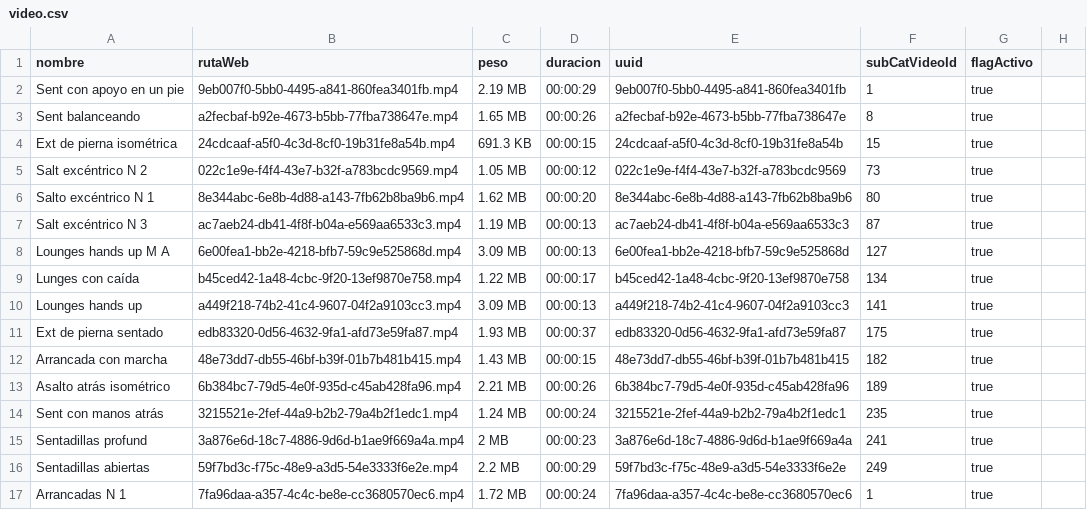
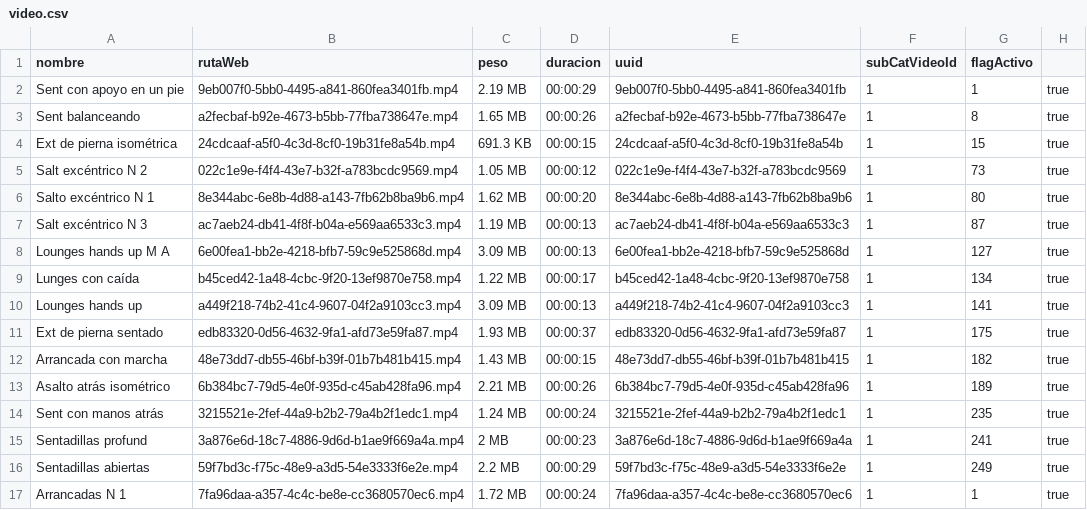
Before and after one commit to itsightconsulting/runfit, a CSV file: src/main/resources/static/seeds/video.csv, drawn as a sheet.

Commit message:
bugs crud video

```diff
--- a/src/main/resources/static/seeds/video.csv
+++ b/src/main/resources/static/seeds/video.csv
@@ -1,17 +1,17 @@
 nombre, rutaWeb, peso, duracion, uuid, subCatVideoId, flagActivo
-Sent con apoyo en un pie,9eb007f0-5bb0-4495-a841-860fea3401fb.mp4,2.19 MB,00:00:29,9eb007f0-5bb0-4495-a841-860fea3401fb,1,true
-Sent balanceando,a2fecbaf-b92e-4673-b5bb-77fba738647e.mp4,1.65 MB,00:00:26,a2fecbaf-b92e-4673-b5bb-77fba738647e,8,true
-Ext de pierna isométrica, 24cdcaaf-a5f0-4c3d-8cf0-19b31fe8a54b.mp4,691.3 KB,00:00:15,24cdcaaf-a5f0-4c3d-8cf0-19b31fe8a54b,15,true
-Salt excéntrico N 2,022c1e9e-f4f4-43e7-b32f-a783bcdc9569.mp4,1.05 MB,00:00:12,022c1e9e-f4f4-43e7-b32f-a783bcdc9569,73,true
-Salto excéntrico N 1,8e344abc-6e8b-4d88-a143-7fb62b8ba9b6.mp4,1.62 MB,00:00:20,8e344abc-6e8b-4d88-a143-7fb62b8ba9b6,80,true
-Salt excéntrico N 3,ac7aeb24-db41-4f8f-b04a-e569aa6533c3.mp4,1.19 MB,00:00:13,ac7aeb24-db41-4f8f-b04a-e569aa6533c3,87,true
-Lounges hands up M A,6e00fea1-bb2e-4218-bfb7-59c9e525868d.mp4,3.09 MB,00:00:13,6e00fea1-bb2e-4218-bfb7-59c9e525868d,127,true
-Lunges con caída,b45ced42-1a48-4cbc-9f20-13ef9870e758.mp4,1.22 MB,00:00:17,b45ced42-1a48-4cbc-9f20-13ef9870e758,134,true
-Lounges hands up,a449f218-74b2-41c4-9607-04f2a9103cc3.mp4,3.09 MB,00:00:13,a449f218-74b2-41c4-9607-04f2a9103cc3,141,true
-Ext de pierna sentado,edb83320-0d56-4632-9fa1-afd73e59fa87.mp4,1.93 MB,00:00:37,edb83320-0d56-4632-9fa1-afd73e59fa87,175,true
-Arrancada con marcha,48e73dd7-db55-46bf-b39f-01b7b481b415.mp4,1.43 MB,00:00:15,48e73dd7-db55-46bf-b39f-01b7b481b415,182,true
-Asalto atrás isométrico,6b384bc7-79d5-4e0f-935d-c45ab428fa96.mp4,2.21 MB,00:00:26,6b384bc7-79d5-4e0f-935d-c45ab428fa96,189,true
-Sent con manos atrás,3215521e-2fef-44a9-b2b2-79a4b2f1edc1.mp4,1.24 MB,00:00:24,3215521e-2fef-44a9-b2b2-79a4b2f1edc1,235,true
-Sentadillas profund,3a876e6d-18c7-4886-9d6d-b1ae9f669a4a.mp4,2 MB,00:00:23,3a876e6d-18c7-4886-9d6d-b1ae9f669a4a,241,true
-Sentadillas abiertas,59f7bd3c-f75c-48e9-a3d5-54e3333f6e2e.mp4,2.2 MB,00:00:29,59f7bd3c-f75c-48e9-a3d5-54e3333f6e2e,249,true
-Arrancadas N 1,7fa96daa-a357-4c4c-be8e-cc3680570ec6.mp4,1.72 MB,00:00:24,7fa96daa-a357-4c4c-be8e-cc3680570ec6,1,true
+Sent con apoyo en un pie,9eb007f0-5bb0-4495-a841-860fea3401fb.mp4,2.19 MB,00:00:29,9eb007f0-5bb0-4495-a841-860fea3401fb,1,1,true
+Sent balanceando,a2fecbaf-b92e-4673-b5bb-77fba738647e.mp4,1.65 MB,00:00:26,a2fecbaf-b92e-4673-b5bb-77fba738647e,1,8,true
+Ext de pierna isométrica, 24cdcaaf-a5f0-4c3d-8cf0-19b31fe8a54b.mp4,691.3 KB,00:00:15,24cdcaaf-a5f0-4c3d-8cf0-19b31fe8a54b,1,15,true
+Salt excéntrico N 2,022c1e9e-f4f4-43e7-b32f-a783bcdc9569.mp4,1.05 MB,00:00:12,022c1e9e-f4f4-43e7-b32f-a783bcdc9569,1,73,true
+Salto excéntrico N 1,8e344abc-6e8b-4d88-a143-7fb62b8ba9b6.mp4,1.62 MB,00:00:20,8e344abc-6e8b-4d88-a143-7fb62b8ba9b6,1,80,true
+Salt excéntrico N 3,ac7aeb24-db41-4f8f-b04a-e569aa6533c3.mp4,1.19 MB,00:00:13,ac7aeb24-db41-4f8f-b04a-e569aa6533c3,1,87,true
+Lounges hands up M A,6e00fea1-bb2e-4218-bfb7-59c9e525868d.mp4,3.09 MB,00:00:13,6e00fea1-bb2e-4218-bfb7-59c9e525868d,1,127,true
+Lunges con caída,b45ced42-1a48-4cbc-9f20-13ef9870e758.mp4,1.22 MB,00:00:17,b45ced42-1a48-4cbc-9f20-13ef9870e758,1,134,true
+Lounges hands up,a449f218-74b2-41c4-9607-04f2a9103cc3.mp4,3.09 MB,00:00:13,a449f218-74b2-41c4-9607-04f2a9103cc3,1,141,true
+Ext de pierna sentado,edb83320-0d56-4632-9fa1-afd73e59fa87.mp4,1.93 MB,00:00:37,edb83320-0d56-4632-9fa1-afd73e59fa87,1,175,true
+Arrancada con marcha,48e73dd7-db55-46bf-b39f-01b7b481b415.mp4,1.43 MB,00:00:15,48e73dd7-db55-46bf-b39f-01b7b481b415,1,182,true
+Asalto atrás isométrico,6b384bc7-79d5-4e0f-935d-c45ab428fa96.mp4,2.21 MB,00:00:26,6b384bc7-79d5-4e0f-935d-c45ab428fa96,1,189,true
+Sent con manos atrás,3215521e-2fef-44a9-b2b2-79a4b2f1edc1.mp4,1.24 MB,00:00:24,3215521e-2fef-44a9-b2b2-79a4b2f1edc1,1,235,true
+Sentadillas profund,3a876e6d-18c7-4886-9d6d-b1ae9f669a4a.mp4,2 MB,00:00:23,3a876e6d-18c7-4886-9d6d-b1ae9f669a4a,1,241,true
+Sentadillas abiertas,59f7bd3c-f75c-48e9-a3d5-54e3333f6e2e.mp4,2.2 MB,00:00:29,59f7bd3c-f75c-48e9-a3d5-54e3333f6e2e,1,249,true
+Arrancadas N 1,7fa96daa-a357-4c4c-be8e-cc3680570ec6.mp4,1.72 MB,00:00:24,7fa96daa-a357-4c4c-be8e-cc3680570ec6,1,1,true
```
Also changed, not shown: 26 other files.
